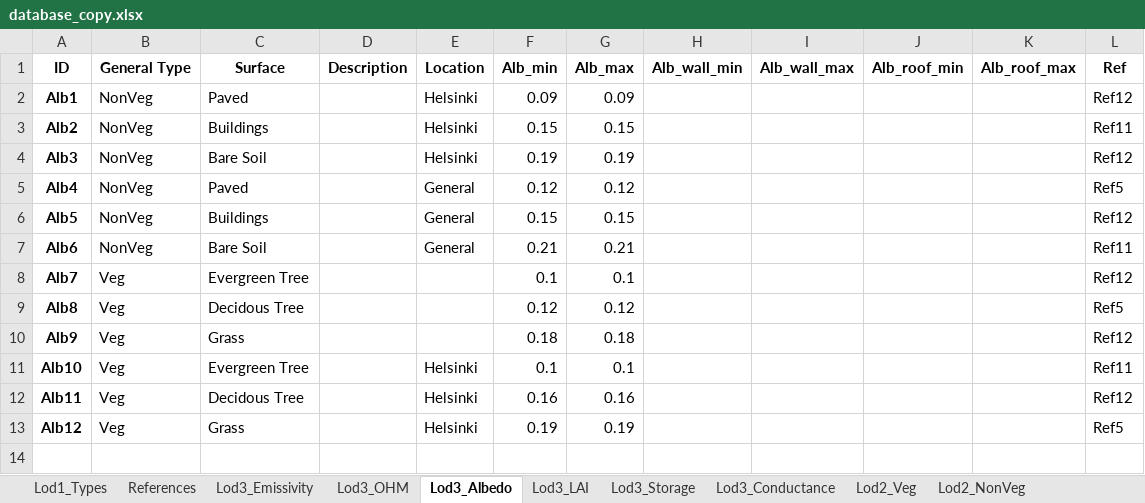
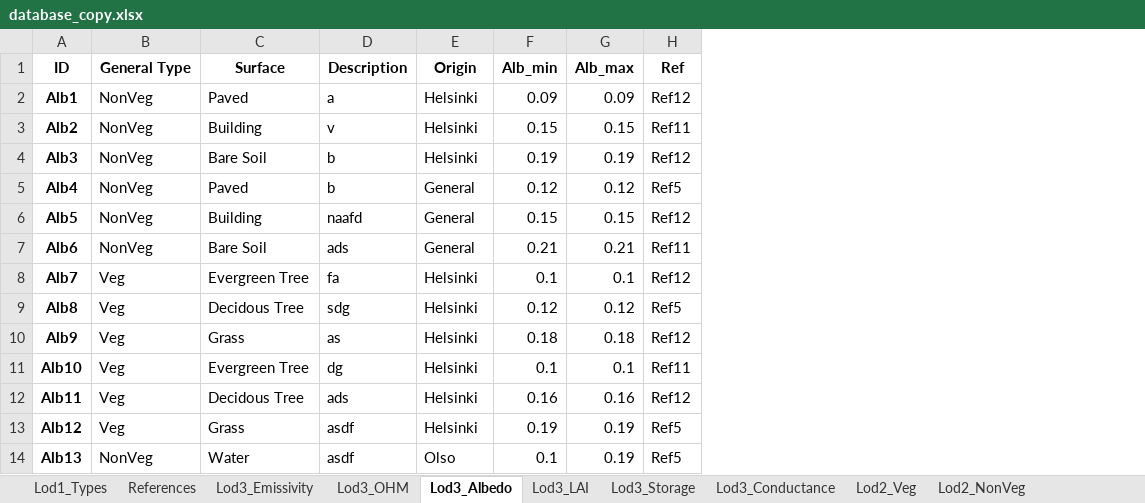
Before and after one commit to gusbacos/SUEWS-Database-manager, an Excel workbook: urban_type_creator/database_copy.xlsx, sheet Lod3_Albedo, drawn as a sheet; values as stored, in another font and other column widths than the file's, no borders; removed rows and columns are numbered as before the commit, all else as after; the diff names each change by its address in the sheet, - before the commit and + after, or states it on an @@ line.

```diff
--- a/urban_type_creator/database_copy.xlsx (sheet Lod3_Albedo)
+++ b/urban_type_creator/database_copy.xlsx (sheet Lod3_Albedo)
-column H (Alb_wall_min), empty
-column I (Alb_wall_max), empty
-column J (Alb_roof_min), empty
-column K (Alb_roof_max), empty
-E1: Location
+E1: Origin
-D2 (Description): (empty)
+D2 (Description): a
-C3 (Surface): Buildings
+C3 (Surface): Building
-D3 (Description): (empty)
+D3 (Description): v
-D4:D5 (Description): (empty)
+D4:D5 (Description): b
-C6 (Surface): Buildings
+C6 (Surface): Building
-D6 (Description): (empty)
+D6 (Description): naafd
-D7 (Description): (empty)
+D7 (Description): ads
-D8 (Description): (empty)
+D8 (Description): fa
-E8:E10 (Origin): (empty)
+E8:E10 (Origin): Helsinki
-D9 (Description): (empty)
+D9 (Description): sdg
-D10 (Description): (empty)
+D10 (Description): as
-D11 (Description): (empty)
+D11 (Description): dg
-D12 (Description): (empty)
+D12 (Description): ads
-D13 (Description): (empty)
+D13 (Description): asdf
+row 14: Alb13 | NonVeg | Water | asdf | Olso | 0.1 | 0.19 | Ref5
```
Also changed, not shown: sheet Lod3_LAI, sheet Lod3_Storage, sheet Lod3_OHM, sheet Lod2_BareSoil, sheet Lod2_NonVeg, sheet Lod2_Water, 6 more sheets, 3 other files.
